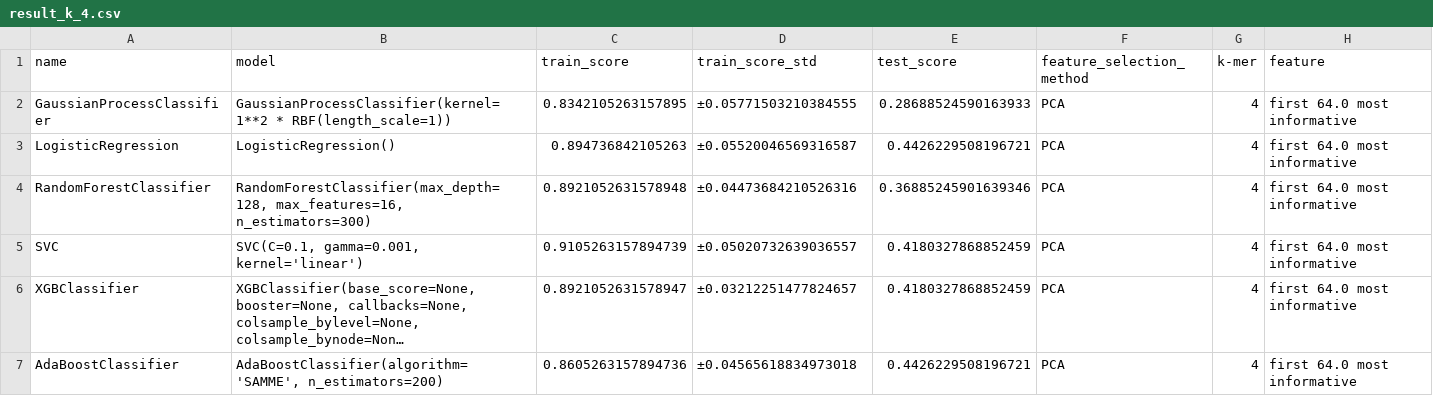
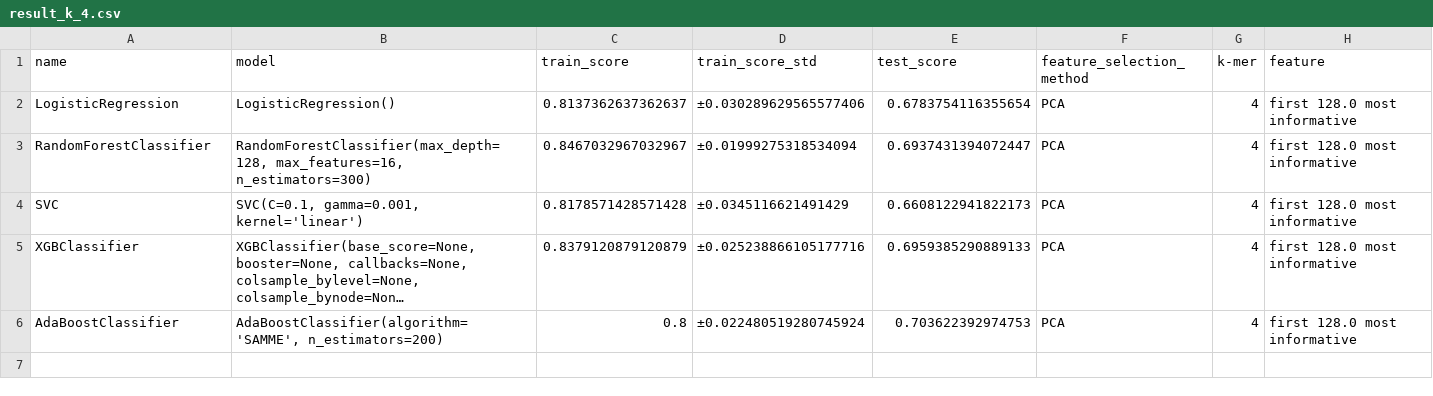
Before and after one commit to Genereux-akotenou/DNA_Classifier, a CSV file: Output/PCA/result_k_4.csv, drawn as a sheet; long unchanged cells end in …; removed rows and columns are numbered as before the commit, all else as after; the diff names each change by its address in the sheet, - before the commit and + after, or states it on an @@ line.

```diff
--- a/Output/PCA/result_k_4.csv
+++ b/Output/PCA/result_k_4.csv
-row 2: GaussianProcessClassifier | GaussianProcessClassifier(kernel=1**2 * RBF(length_scale=1)) | 0.8342105263157895 | ±0.05771503210384555 | 0.28688524590163933 | PCA | 4 | first 64.0 most informative
-C2 (train_score): 0.894736842105263
+C2 (train_score): 0.8137362637362637
-D2 (train_score_std): ±0.05520046569316587
+D2 (train_score_std): ±0.030289629565577406
-E2 (test_score): 0.4426229508196721
+E2 (test_score): 0.6783754116355654
-H2:H6 (feature): first 64.0 most informative
+H2:H6 (feature): first 128.0 most informative
-C3 (train_score): 0.8921052631578948
+C3 (train_score): 0.8467032967032967
-D3 (train_score_std): ±0.04473684210526316
+D3 (train_score_std): ±0.01999275318534094
-E3 (test_score): 0.36885245901639346
+E3 (test_score): 0.6937431394072447
-C4 (train_score): 0.9105263157894739
+C4 (train_score): 0.8178571428571428
-D4 (train_score_std): ±0.05020732639036557
+D4 (train_score_std): ±0.0345116621491429
-E4 (test_score): 0.4180327868852459
+E4 (test_score): 0.6608122941822173
-C5 (train_score): 0.8921052631578947
+C5 (train_score): 0.8379120879120879
-D5 (train_score_std): ±0.03212251477824657
+D5 (train_score_std): ±0.025238866105177716
-E5 (test_score): 0.4180327868852459
+E5 (test_score): 0.6959385290889133
-C6 (train_score): 0.8605263157894736
+C6 (train_score): 0.8
-D6 (train_score_std): ±0.04565618834973018
+D6 (train_score_std): ±0.022480519280745924
-E6 (test_score): 0.4426229508196721
+E6 (test_score): 0.703622392974753
```
Also changed, not shown: Output/PCA/result_k_3.csv, Output/PCA/result_k_5.csv, 30 other files.
